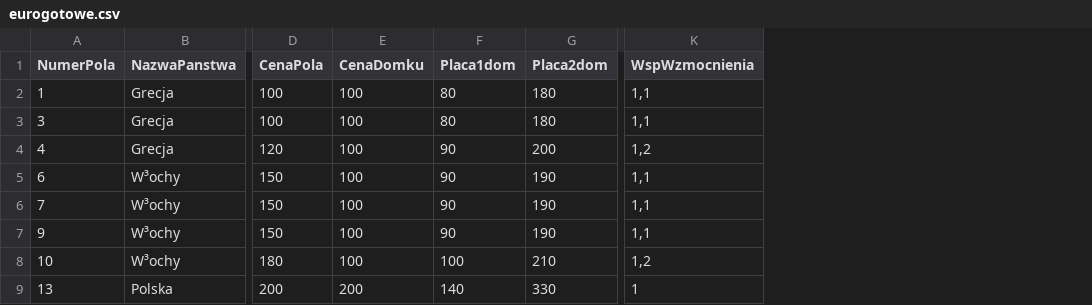
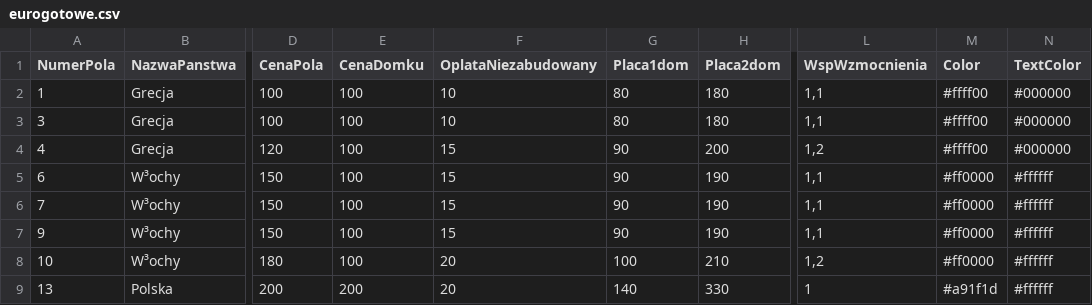
Before and after one commit to lutek4761/eurobiznes-generator-kart, a CSV file: eurogotowe.csv, drawn as a sheet; only a part is shown, gaps mark what is left out; the diff names each change by its address in the sheet, - before the commit and + after, or states it on an @@ line.

```diff
--- a/eurogotowe.csv
+++ b/eurogotowe.csv
+column F (OplataNiezabudowany), rows 2-9: 10 | 10 | 15 | 15 | 15 | 15 | 20 | 20
+column M (Color), rows 2-9: #ffff00 | #ffff00 | #ffff00 | #ff0000 | #ff0000 | #ff0000 | #ff0000 | #a91f1d
+column N (TextColor), rows 2-9: #000000 | #000000 | #000000 | #ffffff | #ffffff | #ffffff | #ffffff | #ffffff
```
Also changed, not shown: 26 other files.
